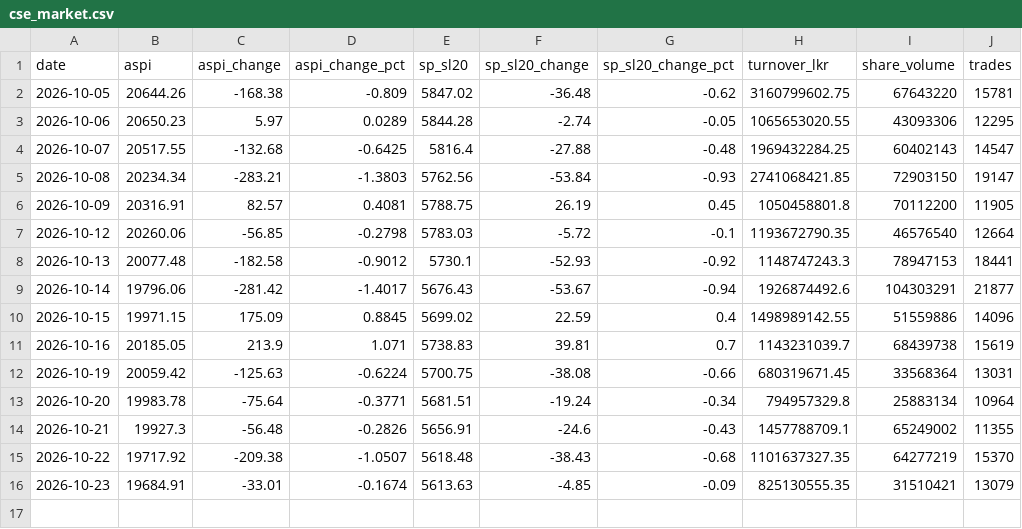
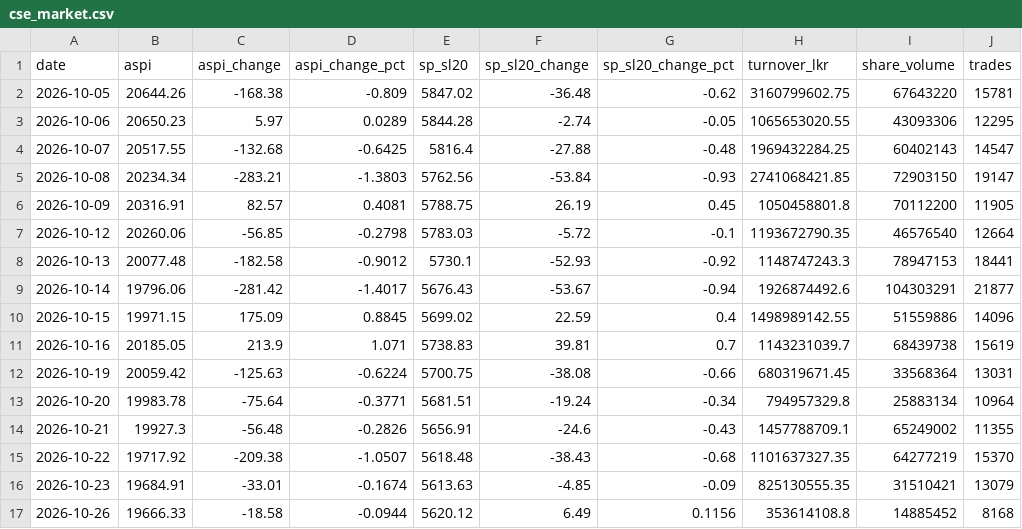
Before and after one commit to dhananjaya-hbc/lanka-data-tracker, a CSV file: data/cse_market.csv, drawn as a sheet.

Commit message:
data: cse market update 2026-10-26 12:18

```diff
--- a/data/cse_market.csv
+++ b/data/cse_market.csv
@@ -16 +16,2 @@ date,aspi,aspi_change,aspi_change_pct,sp_sl20,sp_sl20_change,sp_sl20_change_pct,
 2026-10-23,19684.91,-33.01,-0.1674,5613.63,-4.85,-0.09,825130555.35,31510421,13079
+2026-10-26,19666.33,-18.58,-0.0944,5620.12,6.49,0.1156,353614108.8,14885452,8168
```
